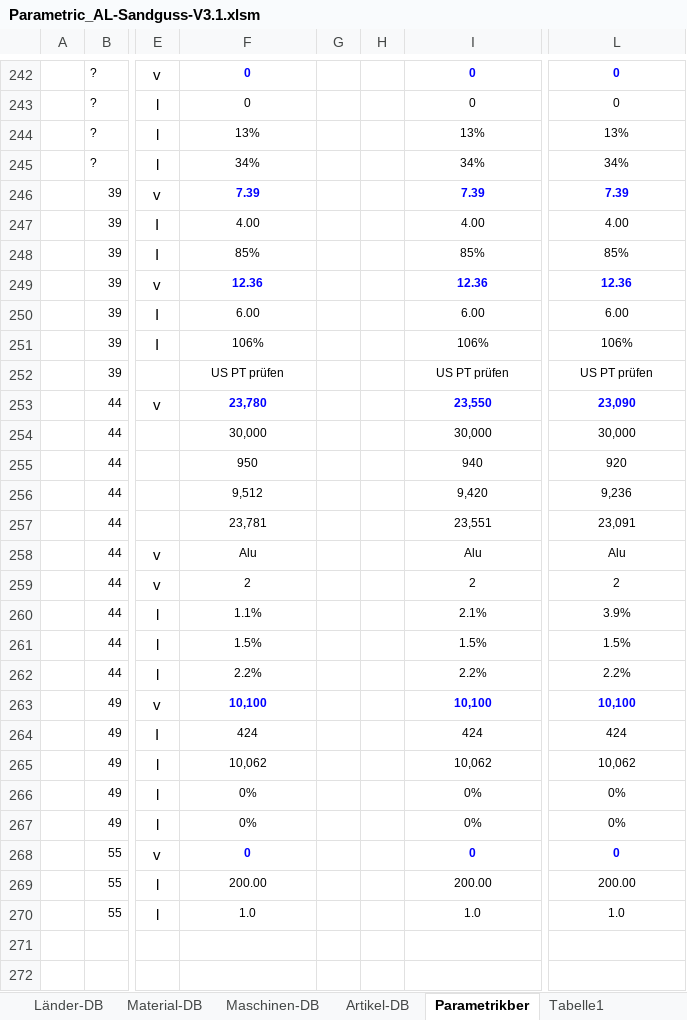
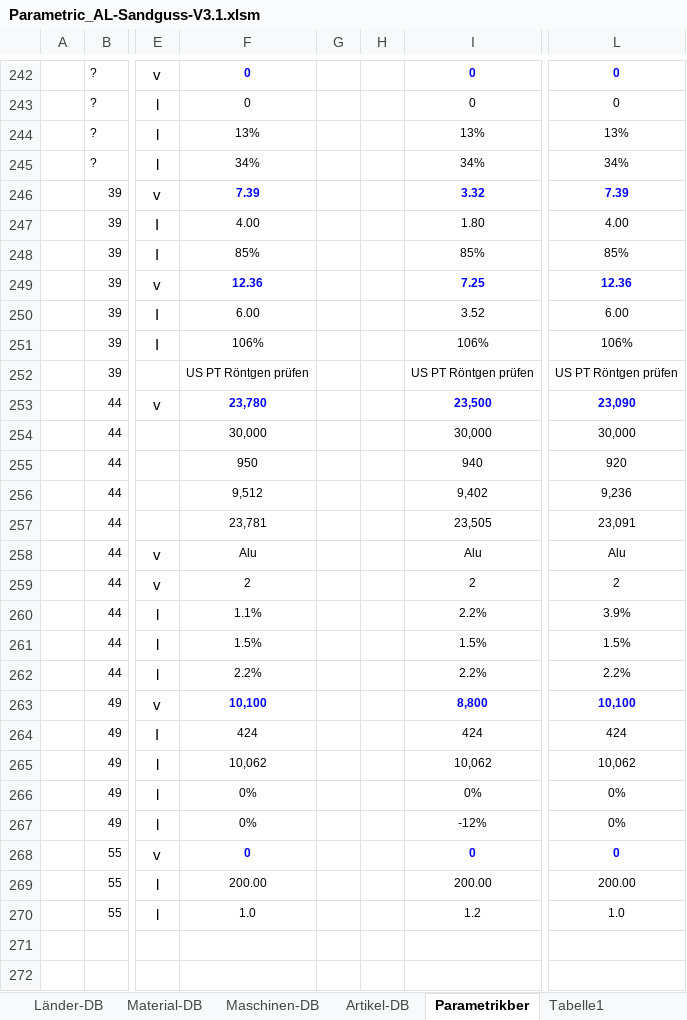
Before and after one commit to sd-ra/GussKalk, an Excel workbook: Excel/Parametric_AL-Sandguss-V3.1.xlsm, sheet Parametrikber, drawn as a sheet; only a part is shown, gaps mark what is left out; values as stored, in another font and other column widths than the file's, no borders; 2 other sheets too large or unreadable and not compared; the diff covers the shown part only; the diff names each change by its address in the sheet, - before the commit and + after, or states it on an @@ line.

Commit message:
Röntgen Prüfung: Zeit und Formel

```diff
--- a/Excel/Parametric_AL-Sandguss-V3.1.xlsm (sheet Parametrikber)
+++ b/Excel/Parametric_AL-Sandguss-V3.1.xlsm (sheet Parametrikber)
-I246: 7.39
+I246: 3.32
-I247: 4.00
+I247: 1.80
-I249: 12.36
+I249: 7.25
-I250: 6.00
+I250: 3.52
-F252: US PT prüfen
+F252: US PT Röntgen prüfen
-I252: US PT prüfen
+I252: US PT Röntgen prüfen
-L252: US PT prüfen
+L252: US PT Röntgen prüfen
-I253: 23,550
+I253: 23,500
-I256: 9,420
+I256: 9,402
-I257: 23,551
+I257: 23,505
-I260: 2.1%
+I260: 2.2%
-I263: 10,100
+I263: 8,800
-I267: 0%
+I267: -12%
-I270: 1.0
+I270: 1.2
```
Also changed, not shown: 46 edited cells elsewhere in this sheet, sheet Charts, sheet Refkalkulation, formulas that keep their value, charts or pictures, 2 other files.
